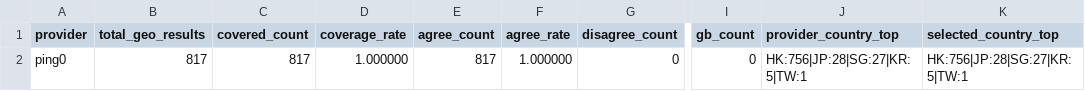
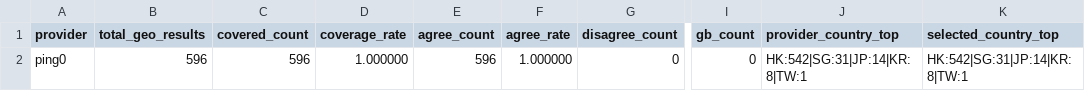
Before and after one commit to User-Pass320/bestcf-auto, a CSV file: public/bestcf_geo_provider_stats.csv, drawn as a sheet; only a part is shown, gaps mark what is left out; the diff names each change by its address in the sheet, - before the commit and + after, or states it on an @@ line.

```diff
--- a/public/bestcf_geo_provider_stats.csv
+++ b/public/bestcf_geo_provider_stats.csv
-B2 (total_geo_results): 817
+B2 (total_geo_results): 596
-C2 (covered_count): 817
+C2 (covered_count): 596
-E2 (agree_count): 817
+E2 (agree_count): 596
-J2 (provider_country_top): HK:756|JP:28|SG:27|KR:5|TW:1
+J2 (provider_country_top): HK:542|SG:31|JP:14|KR:8|TW:1
-K2 (selected_country_top): HK:756|JP:28|SG:27|KR:5|TW:1
+K2 (selected_country_top): HK:542|SG:31|JP:14|KR:8|TW:1
```
Also changed, not shown: public/bestcf_region_counts.csv, public/bestcf_sources.csv, 4 other files.
